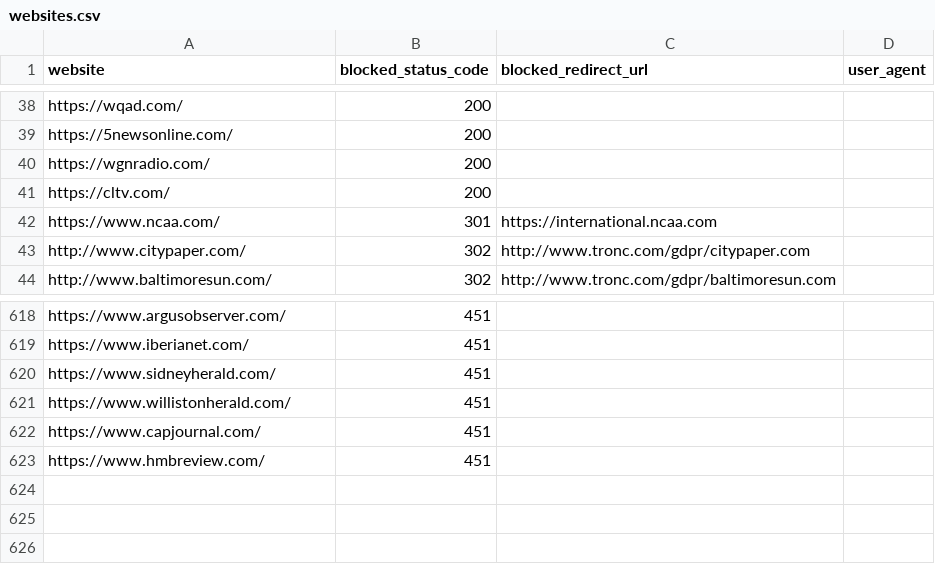
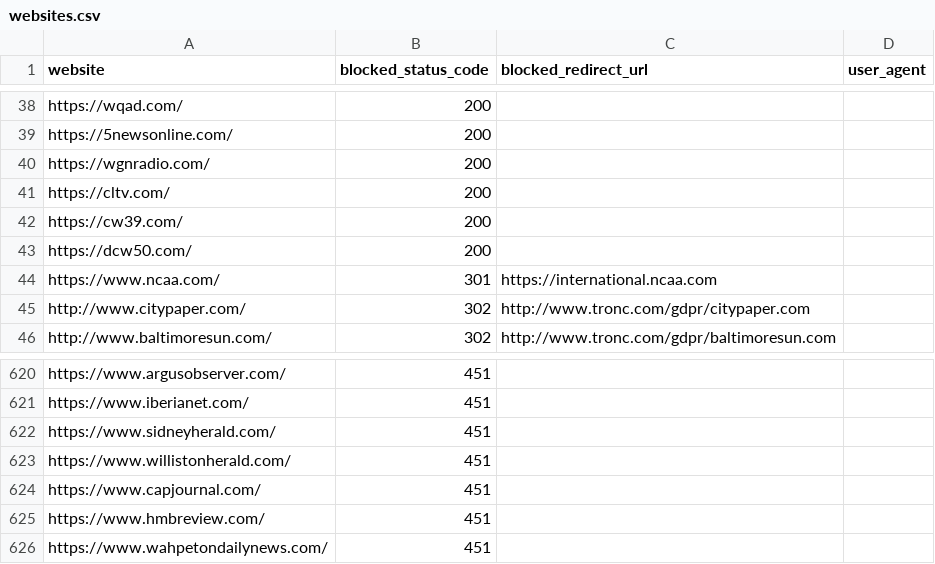
Before and after one commit to VerifiedJoseph/GDPR451, a CSV file: websites.csv, drawn as a sheet; only a part is shown, gaps mark what is left out; the diff names each change by its address in the sheet, - before the commit and + after, or states it on an @@ line.

Commit message:
Added 3 websites

```diff
--- a/websites.csv
+++ b/websites.csv
+row 42: https://cw39.com/ | 200
+row 43: https://dcw50.com/ | 200
+row 626: https://www.wahpetondailynews.com/ | 451
```
